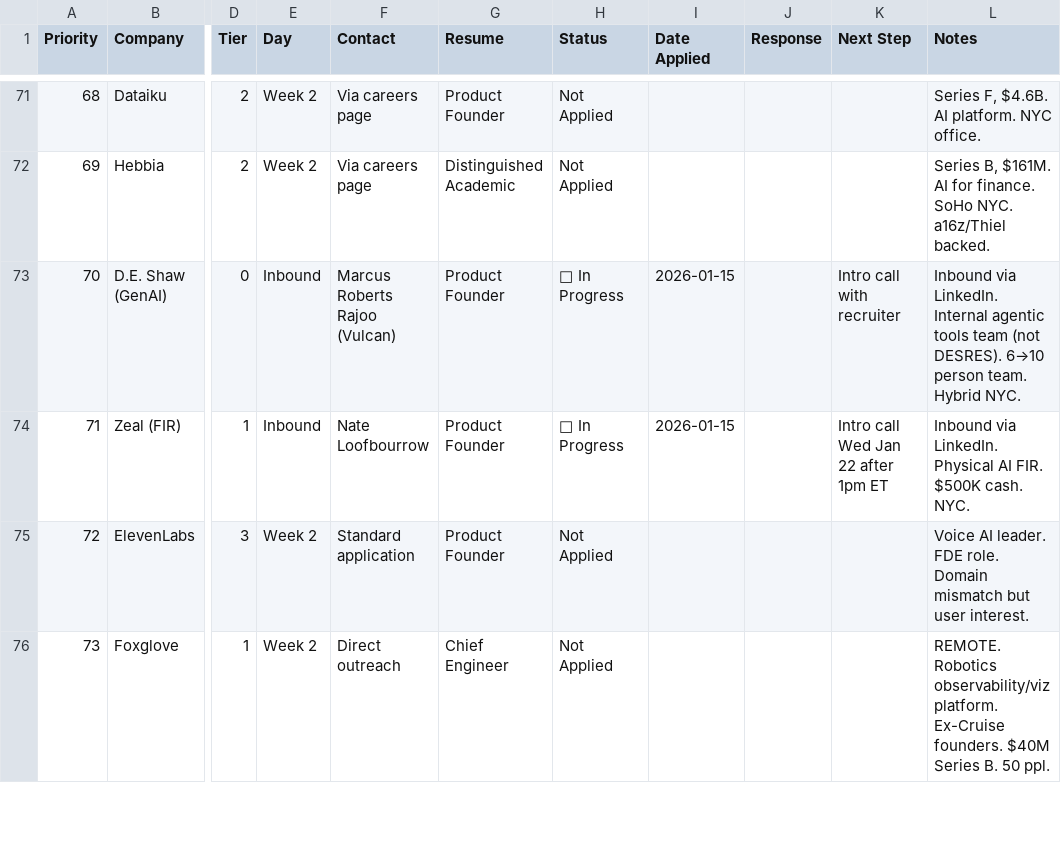
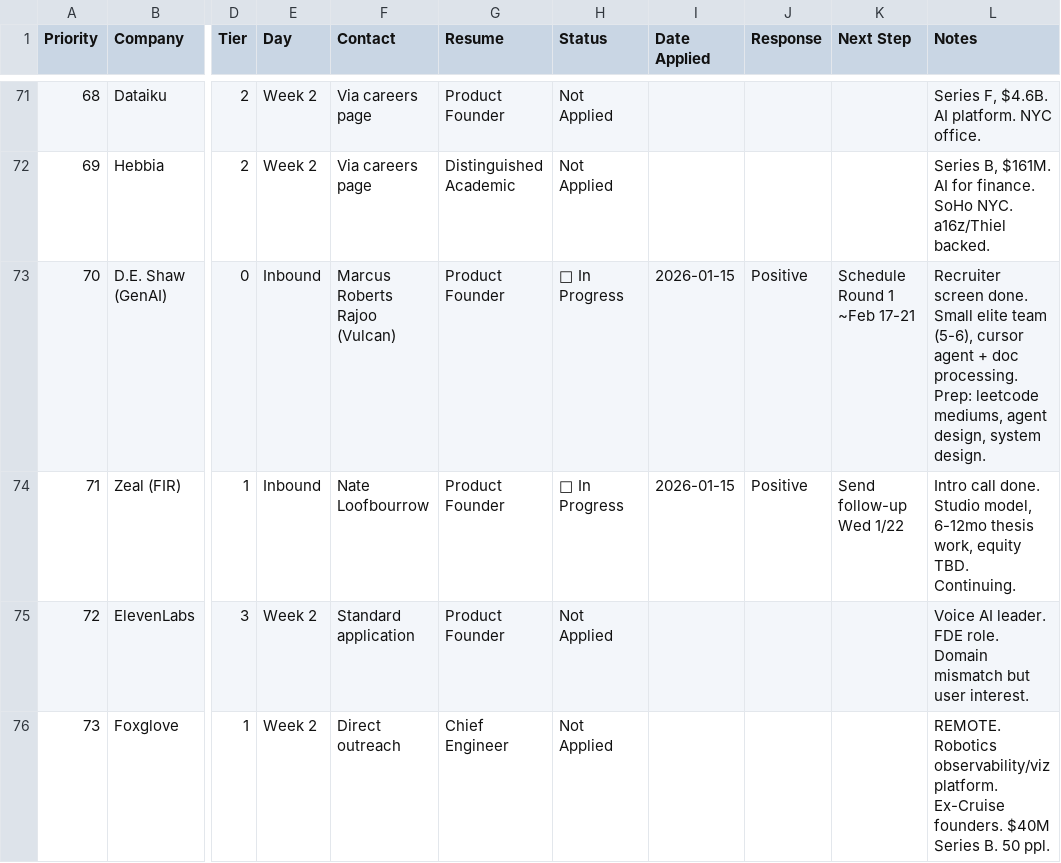
Before and after one commit to MarkMote/personal-agent, a CSV file: data/tracker.csv, drawn as a sheet; only a part is shown, gaps mark what is left out; the diff names each change by its address in the sheet, - before the commit and + after, or states it on an @@ line.

Commit message:
intro calls

```diff
--- a/data/tracker.csv
+++ b/data/tracker.csv
-J73:J74 (Response): (empty)
+J73:J74 (Response): Positive
-K73 (Next Step): Intro call with recruiter
+K73 (Next Step): Schedule Round 1 ~Feb 17-21
-L73 (Notes): Inbound via LinkedIn. Internal agentic tools team (not DESRES). 6→10 person team. Hybrid NYC.
+L73 (Notes): Recruiter screen done. Small elite team (5-6), cursor agent + doc processing. Prep: leetcode mediums, agent design, system design.
-K74 (Next Step): Intro call Wed Jan 22 after 1pm ET
+K74 (Next Step): Send follow-up Wed 1/22
-L74 (Notes): Inbound via LinkedIn. Physical AI FIR. $500K cash. NYC.
+L74 (Notes): Intro call done. Studio model, 6-12mo thesis work, equity TBD. Continuing.
```
Also changed, not shown: 8 other files.
